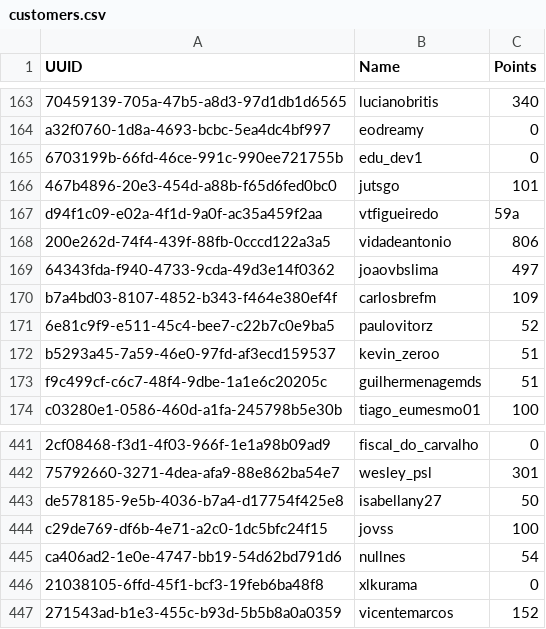
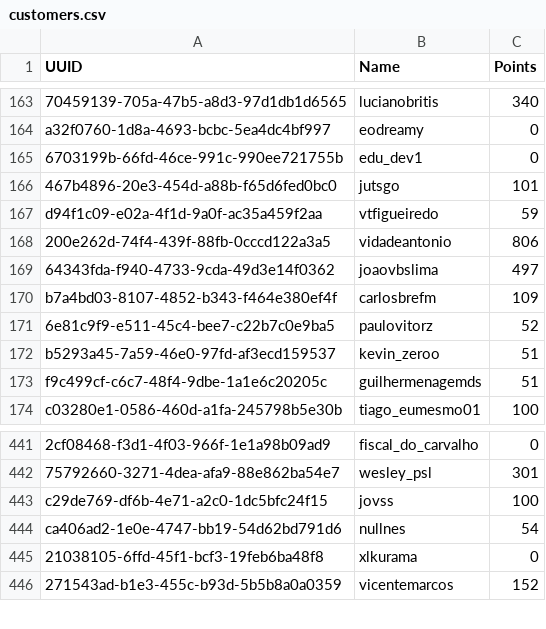
Before and after one commit to Celiana-Rocha/Pandas_notes, a CSV file: datas/customers.csv, drawn as a sheet; only a part is shown, gaps mark what is left out; the diff names each change by its address in the sheet, - before the commit and + after, or states it on an @@ line.

```diff
--- a/datas/customers.csv
+++ b/datas/customers.csv
-C167 (Points): 59a
+C167 (Points): 59
-row 443: de578185-9e5b-4036-b7a4-d17754f425e8 | isabellany27 | 50
```
Also changed, not shown: 1 other file.
